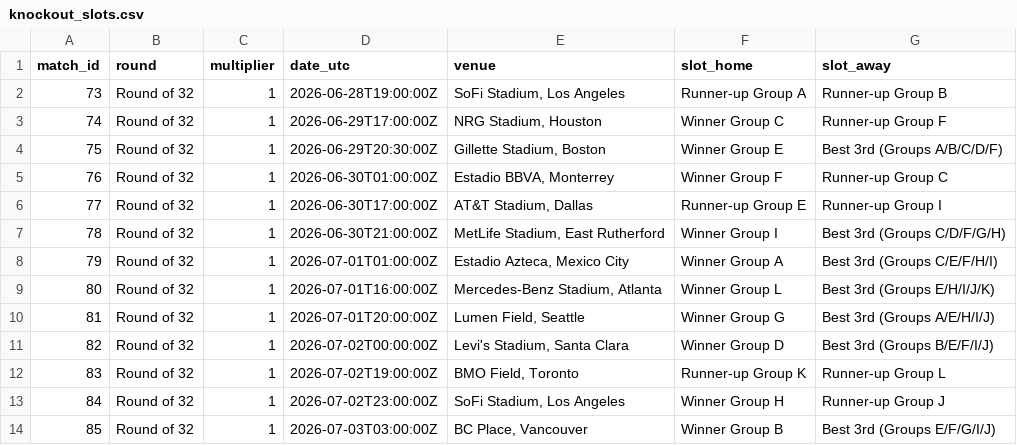
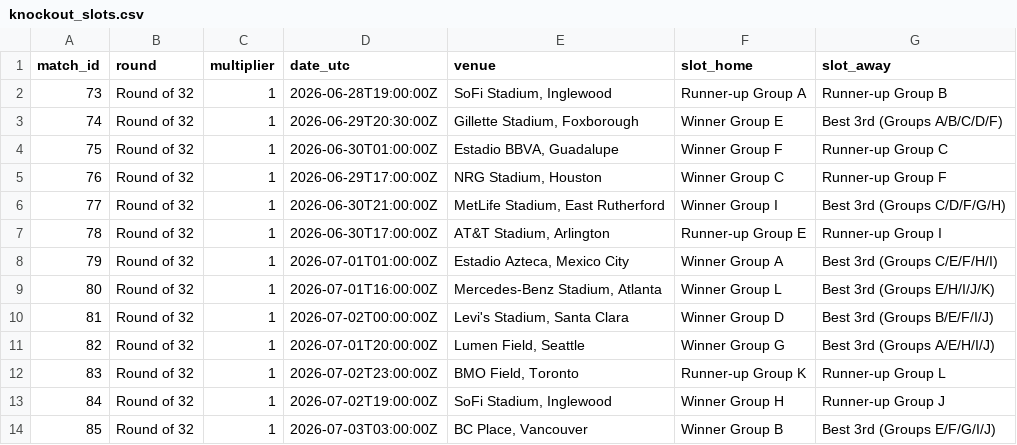
Before and after one commit to danendral/worldcup-2026-prediction, a CSV file: reference/data/knockout_slots.csv, drawn as a sheet; only a part is shown; the diff covers the shown part only.

Commit message:
fix: correct knockout bracket to match official FIFA 2026 structure
The R32 slot pairings and the entire R16 feed in knockout_slots.csv were
scrambled relative to the official bracket (verified against Wikipedia and
ESPN). 8 of 16 R32 matches had wrong slot definitions and the Round-of-16
winner references pointed to the wrong matches, which placed teams in the
wrong bracket half (e.g. England/Winner-L flowing through the wrong side).
Also corrected several venues and dates to the official schedule.

Regenerated web predictions.json from the fixed bracket. Validated: R16 feed
matches official exactly, bracket flow internally consistent, no duplicate or
missing teams.

```diff
--- a/reference/data/knockout_slots.csv
+++ b/reference/data/knockout_slots.csv
@@ -1,14 +1,14 @@
 match_id,round,multiplier,date_utc,venue,slot_home,slot_away
-73,Round of 32,1,2026-06-28T19:00:00Z,"SoFi Stadium, Los Angeles",Runner-up Group A,Runner-up Group B
-74,Round of 32,1,2026-06-29T17:00:00Z,"NRG Stadium, Houston",Winner Group C,Runner-up Group F
-75,Round of 32,1,2026-06-29T20:30:00Z,"Gillette Stadium, Boston",Winner Group E,Best 3rd (Groups A/B/C/D/F)
-76,Round of 32,1,2026-06-30T01:00:00Z,"Estadio BBVA, Monterrey",Winner Group F,Runner-up Group C
-77,Round of 32,1,2026-06-30T17:00:00Z,"AT&T Stadium, Dallas",Runner-up Group E,Runner-up Group I
-78,Round of 32,1,2026-06-30T21:00:00Z,"MetLife Stadium, East Rutherford",Winner Group I,Best 3rd (Groups C/D/F/G/H)
+73,Round of 32,1,2026-06-28T19:00:00Z,"SoFi Stadium, Inglewood",Runner-up Group A,Runner-up Group B
+74,Round of 32,1,2026-06-29T20:30:00Z,"Gillette Stadium, Foxborough",Winner Group E,Best 3rd (Groups A/B/C/D/F)
+75,Round of 32,1,2026-06-30T01:00:00Z,"Estadio BBVA, Guadalupe",Winner Group F,Runner-up Group C
+76,Round of 32,1,2026-06-29T17:00:00Z,"NRG Stadium, Houston",Winner Group C,Runner-up Group F
+77,Round of 32,1,2026-06-30T21:00:00Z,"MetLife Stadium, East Rutherford",Winner Group I,Best 3rd (Groups C/D/F/G/H)
+78,Round of 32,1,2026-06-30T17:00:00Z,"AT&T Stadium, Arlington",Runner-up Group E,Runner-up Group I
 79,Round of 32,1,2026-07-01T01:00:00Z,"Estadio Azteca, Mexico City",Winner Group A,Best 3rd (Groups C/E/F/H/I)
 80,Round of 32,1,2026-07-01T16:00:00Z,"Mercedes-Benz Stadium, Atlanta",Winner Group L,Best 3rd (Groups E/H/I/J/K)
-81,Round of 32,1,2026-07-01T20:00:00Z,"Lumen Field, Seattle",Winner Group G,Best 3rd (Groups A/E/H/I/J)
-82,Round of 32,1,2026-07-02T00:00:00Z,"Levi's Stadium, Santa Clara",Winner Group D,Best 3rd (Groups B/E/F/I/J)
-83,Round of 32,1,2026-07-02T19:00:00Z,"BMO Field, Toronto",Runner-up Group K,Runner-up Group L
-84,Round of 32,1,2026-07-02T23:00:00Z,"SoFi Stadium, Los Angeles",Winner Group H,Runner-up Group J
+81,Round of 32,1,2026-07-02T00:00:00Z,"Levi's Stadium, Santa Clara",Winner Group D,Best 3rd (Groups B/E/F/I/J)
+82,Round of 32,1,2026-07-01T20:00:00Z,"Lumen Field, Seattle",Winner Group G,Best 3rd (Groups A/E/H/I/J)
+83,Round of 32,1,2026-07-02T23:00:00Z,"BMO Field, Toronto",Runner-up Group K,Runner-up Group L
+84,Round of 32,1,2026-07-02T19:00:00Z,"SoFi Stadium, Inglewood",Winner Group H,Runner-up Group J
 85,Round of 32,1,2026-07-03T03:00:00Z,"BC Place, Vancouver",Winner Group B,Best 3rd (Groups E/F/G/I/J)
```
Also changed, not shown: 33 edited cells elsewhere in this file, 1 other file.
